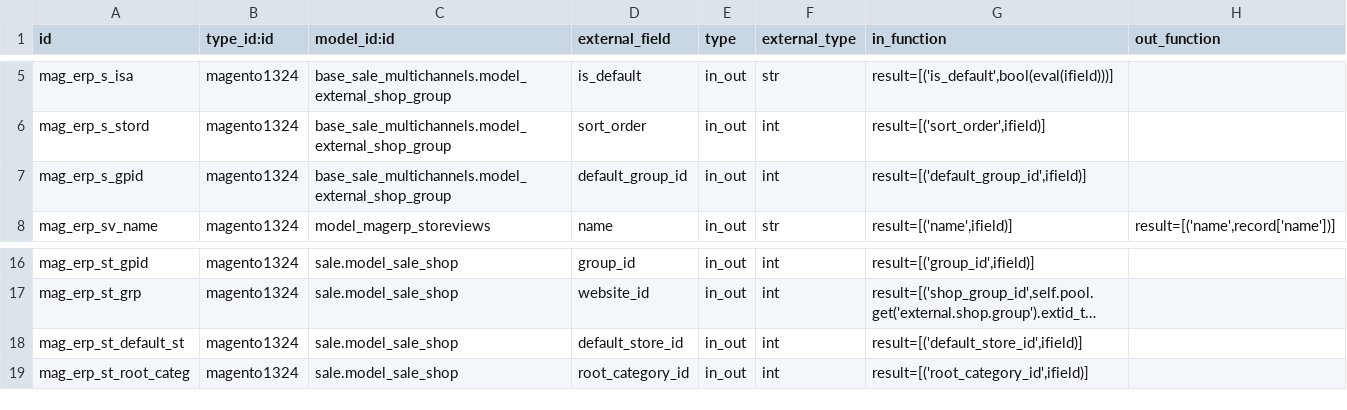
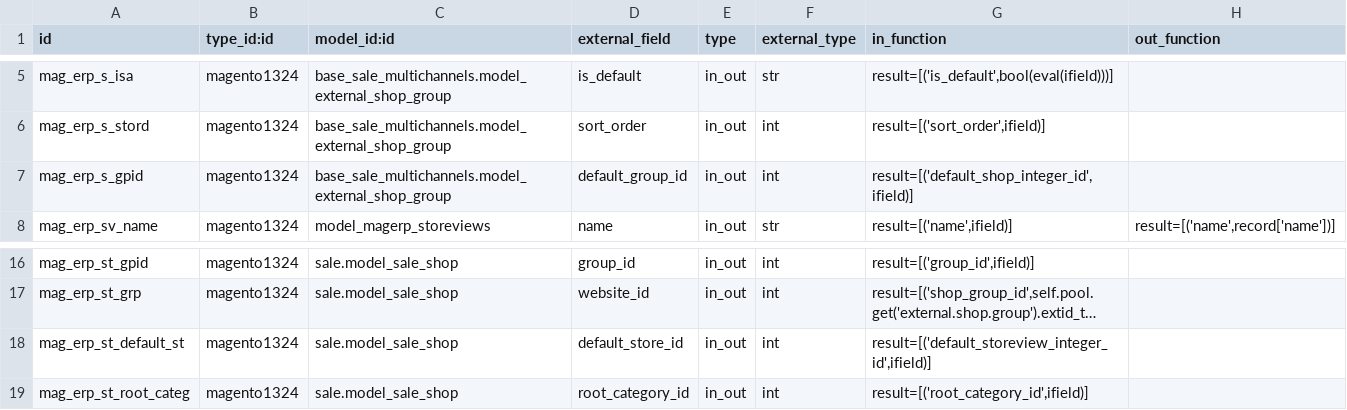
Before and after one commit to OCA/connector-magento, a CSV file: settings/external.mappinglines.template.csv, drawn as a sheet; only a part is shown, gaps mark what is left out; long unchanged cells end in …; the diff names each change by its address in the sheet, - before the commit and + after, or states it on an @@ line.

Commit message:
[REF] Refactoring : YOU NEED TO RELOAD THE MAPPING AND RE-SYNCHRONIZE THE REFERENTIAL * rename default_group_id in default_shop_integer_id * rename default_store_id in default_storeview_integer_id * add default_storeview_id (many2one field) in the shop object * remove useless field 'default_shop_id' and function '_get_default_shop_id' in magerp.storeviews object * add comments

```diff
--- a/settings/external.mappinglines.template.csv
+++ b/settings/external.mappinglines.template.csv
-G7 (in_function): result=[('default_group_id',ifield)]
+G7 (in_function): result=[('default_shop_integer_id',ifield)]
-G18 (in_function): result=[('default_store_id',ifield)]
+G18 (in_function): result=[('default_storeview_integer_id',ifield)]
```
Also changed, not shown: 3 other files.
